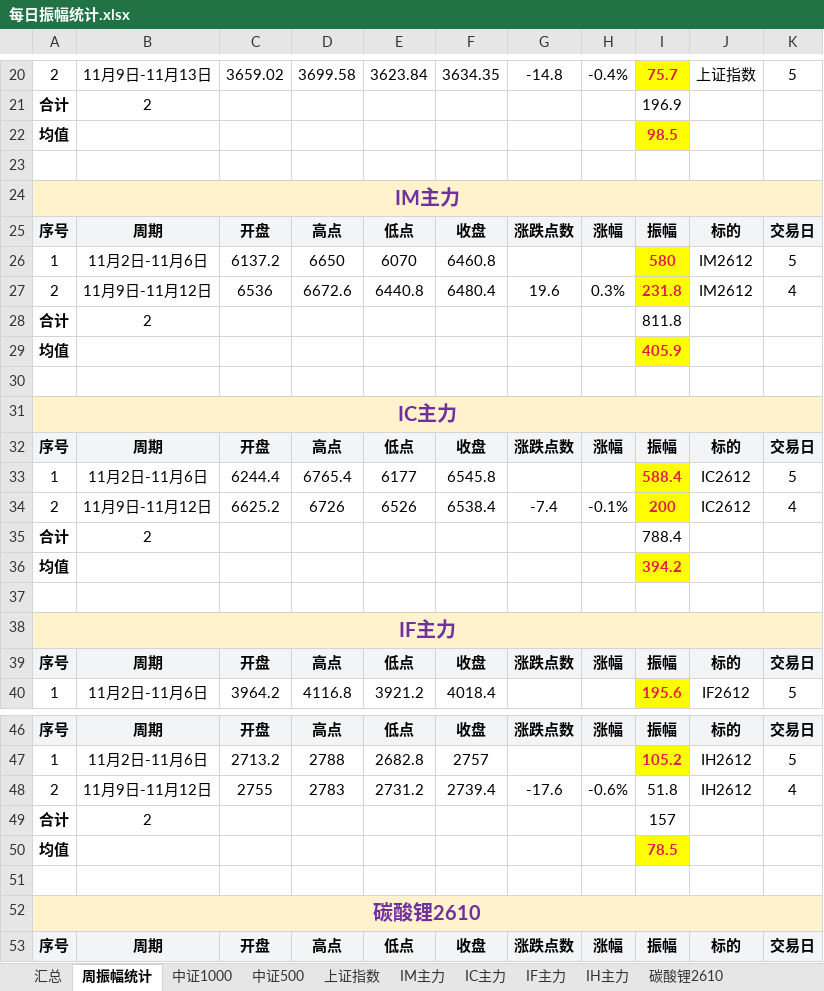
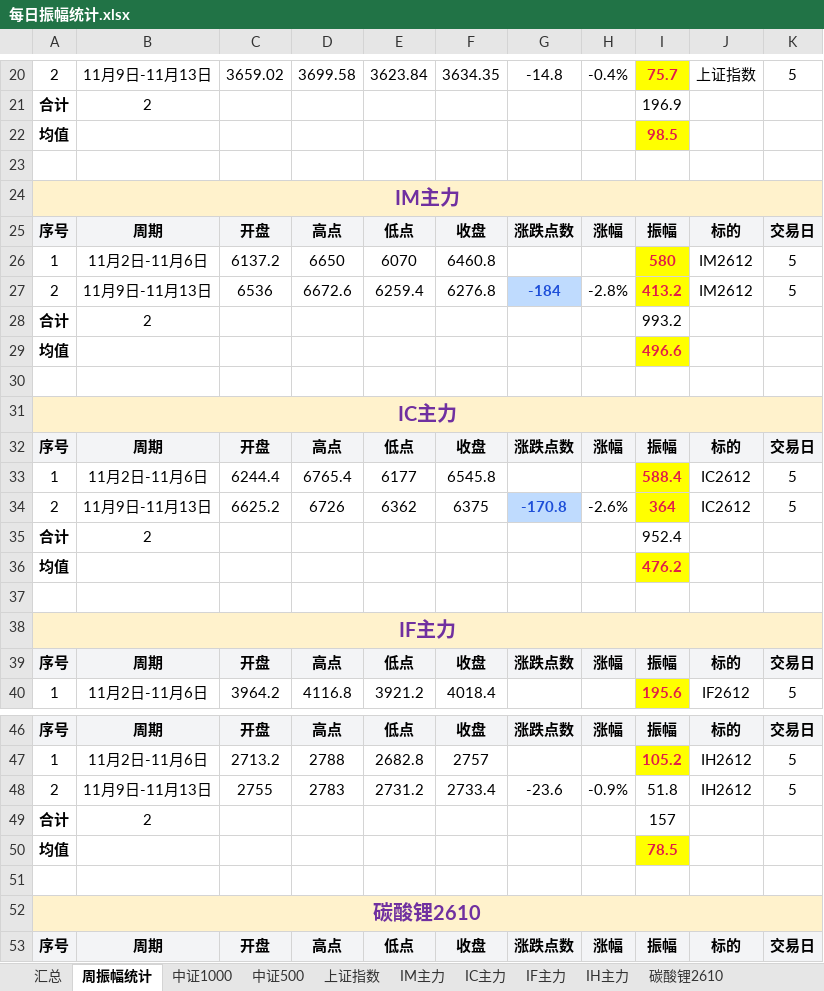
Before and after one commit to iputao-design/futures-amplitude-web, an Excel workbook: 每日振幅统计.xlsx, sheet 周振幅统计, drawn as a sheet; only a part is shown, gaps mark what is left out; values as stored, in another font and other column widths than the file's, no borders; the diff names each change by its address in the sheet, - before the commit and + after, or states it on an @@ line.

```diff
--- a/每日振幅统计.xlsx (sheet 周振幅统计)
+++ b/每日振幅统计.xlsx (sheet 周振幅统计)
-B27: 11月9日-11月12日
+B27: 11月9日-11月13日
-E27: 6440.8
+E27: 6259.4
-F27: 6480.4
+F27: 6276.8
-G27: 19.6
+G27: -184
@@ G27 fill: none → #BFDBFE, bold: off → on, text colour: black → #1D4ED8 @@
-H27: 0.3%
+H27: -2.8%
-I27: 231.8
+I27: 413.2
-K27: 4
+K27: 5
-I28: 811.8
+I28: 993.2
-I29: 405.9
+I29: 496.6
-B34: 11月9日-11月12日
+B34: 11月9日-11月13日
-E34: 6526
+E34: 6362
-F34: 6538.4
+F34: 6375
-G34: -7.4
+G34: -170.8
@@ G34 fill: none → #BFDBFE, bold: off → on, text colour: black → #1D4ED8 @@
-H34: -0.1%
+H34: -2.6%
-I34: 200
+I34: 364
-K34: 4
+K34: 5
-I35: 788.4
+I35: 952.4
-I36: 394.2
+I36: 476.2
-B48: 11月9日-11月12日
+B48: 11月9日-11月13日
-F48: 2739.4
+F48: 2733.4
-G48: -17.6
+G48: -23.6
-H48: -0.6%
+H48: -0.9%
-K48: 4
+K48: 5
```
Also changed, not shown: sheet 汇总, sheet IM主力, sheet IH主力, sheet IC主力, 每日振幅统计_2026.xlsx, 5 other files.
